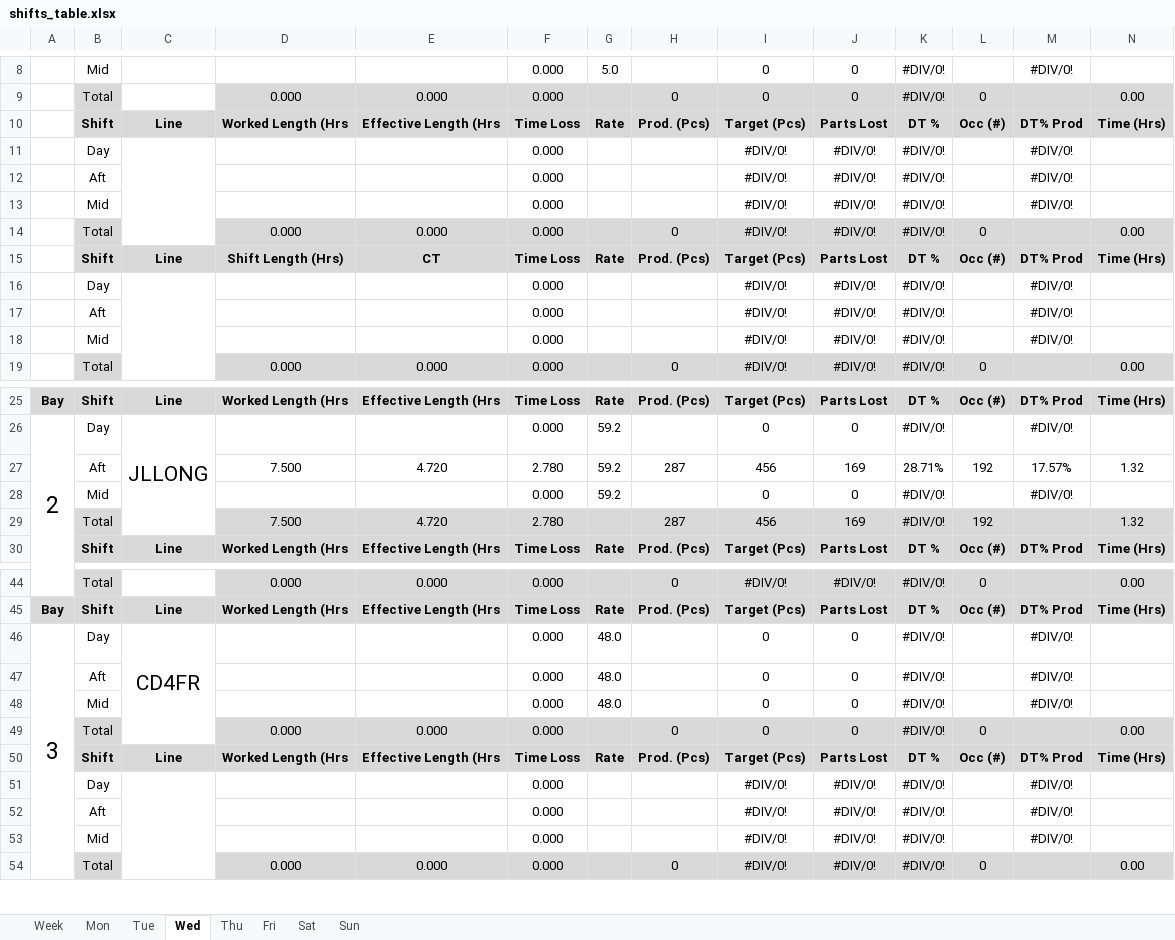
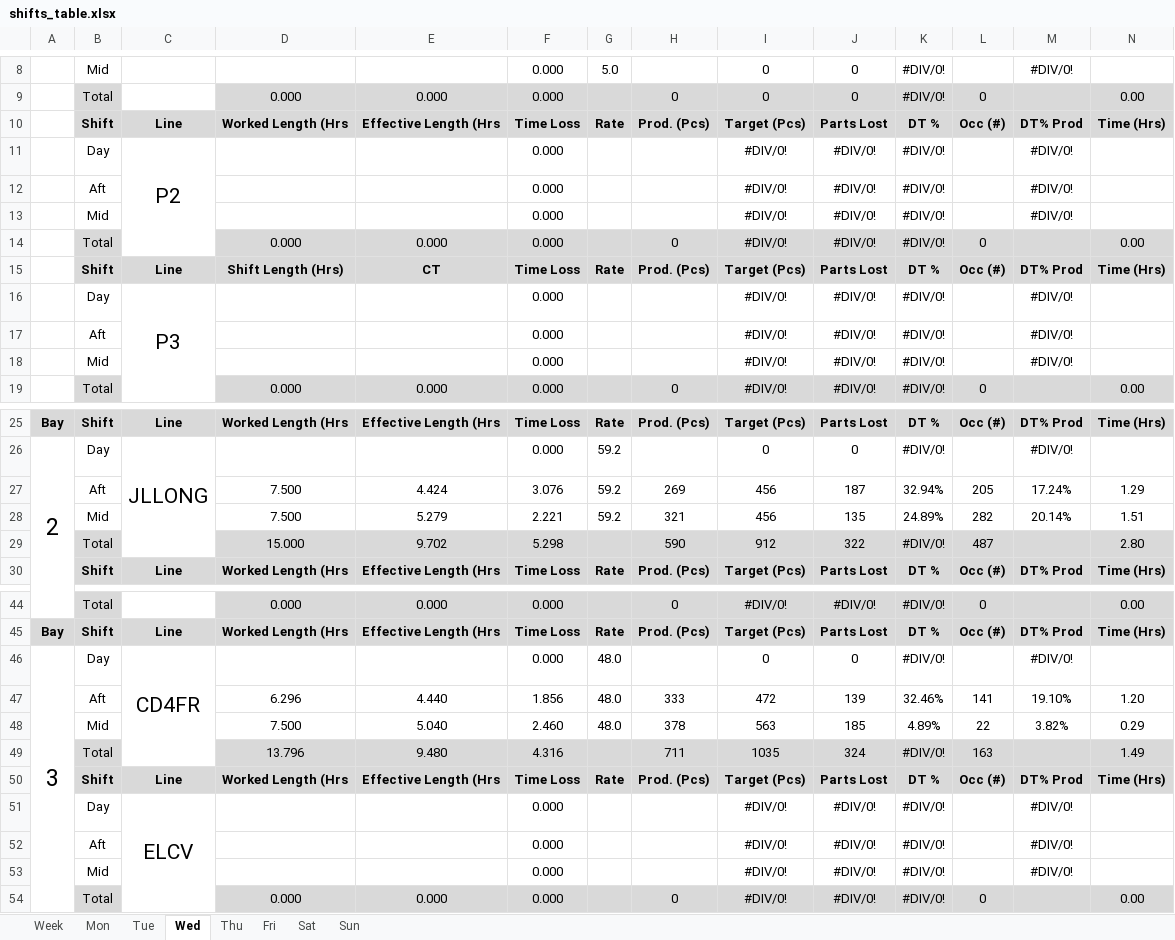
Before and after one commit to Henro1708/Production_monitoring_assistant, an Excel workbook: workingTable/shifts_table.xlsx, sheet Wed, drawn as a sheet; only a part is shown, gaps mark what is left out; values as stored, in another font and other column widths than the file's, no borders; removed rows and columns are numbered as before the commit, all else as after; rows hold the shown columns only; the diff names each change by its address in the sheet, - before the commit and + after, or states it on an @@ line.

```diff
--- a/workingTable/shifts_table.xlsx (sheet Wed)
+++ b/workingTable/shifts_table.xlsx (sheet Wed)
-C11: (empty)
+C11: P2
-C16: (empty)
+C16: P3
-row 27:  | Aft |  | 7.500 | 4.720 | 2.780 | 59.2 | 287 | 456 | 169 | 28.71% | 192 | 17.57% | 1.32
-row 28:  | Mid |  |  |  | 0.000 | 59.2 |  | 0 | 0 | #DIV/0! |  | #DIV/0!
-row 29:  | Total |  | 7.500 | 4.720 | 2.780 |  | 287 | 456 | 169 | #DIV/0! | 192 |  | 1.32
+row 27:  | Aft |  | 7.500 | 4.424 | 3.076 | 59.2 | 269 | 456 | 187 | 32.94% | 205 | 17.24% | 1.29
+row 28:  | Mid |  | 7.500 | 5.279 | 2.221 | 59.2 | 321 | 456 | 135 | 24.89% | 282 | 20.14% | 1.51
+row 29:  | Total |  | 15.000 | 9.702 | 5.298 |  | 590 | 912 | 322 | #DIV/0! | 487 |  | 2.80
-row 47:  | Aft |  |  |  | 0.000 | 48.0 |  | 0 | 0 | #DIV/0! |  | #DIV/0!
-row 48:  | Mid |  |  |  | 0.000 | 48.0 |  | 0 | 0 | #DIV/0! |  | #DIV/0!
-row 49:  | Total |  | 0.000 | 0.000 | 0.000 |  | 0 | 0 | 0 | #DIV/0! | 0 |  | 0.00
+row 47:  | Aft |  | 6.296 | 4.440 | 1.856 | 48.0 | 333 | 472 | 139 | 32.46% | 141 | 19.10% | 1.20
+row 48:  | Mid |  | 7.500 | 5.040 | 2.460 | 48.0 | 378 | 563 | 185 | 4.89% | 22 | 3.82% | 0.29
+row 49:  | Total |  | 13.796 | 9.480 | 4.316 |  | 711 | 1035 | 324 | #DIV/0! | 163 |  | 1.49
-C51: (empty)
+C51: ELCV
```
Also changed, not shown: sheet Thu, sheet Sat, sheet Sun, sheet Tue, sheet Mon, sheet Fri, 1 more sheet, Master_table.xlsx, 4 other files.
